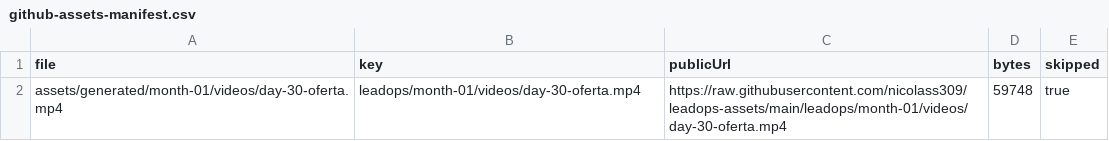
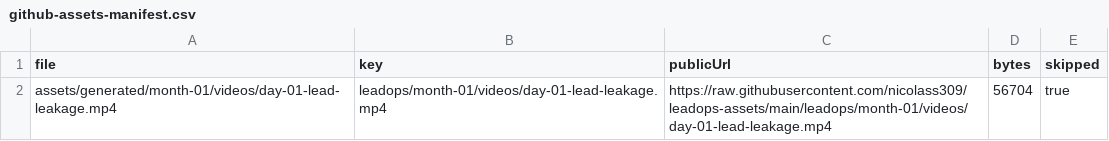
Before and after one commit to nicolass309/leadops-assets, a CSV file: github-assets-manifest.csv, drawn as a sheet.

```diff
--- a/github-assets-manifest.csv
+++ b/github-assets-manifest.csv
@@ -1,2 +1,2 @@
 file,key,publicUrl,bytes,skipped
-"assets/generated/month-01/videos/day-30-oferta.mp4","leadops/month-01/videos/day-30-oferta.mp4","https://raw.githubusercontent.com/nicolass309/leadops-assets/main/leadops/month-01/videos/day-30-oferta.mp4","59748","true"
+"assets/generated/month-01/videos/day-01-lead-leakage.mp4","leadops/month-01/videos/day-01-lead-leakage.mp4","https://raw.githubusercontent.com/nicolass309/leadops-assets/main/leadops/month-01/videos/day-01-lead-leakage.mp4","56704","true"
```
Also changed, not shown: automation/state/scheduled-posts.csv, 3 other files.
